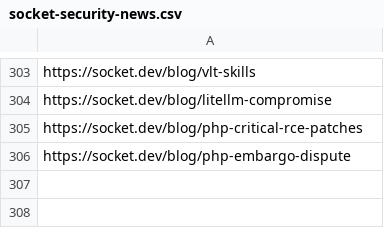
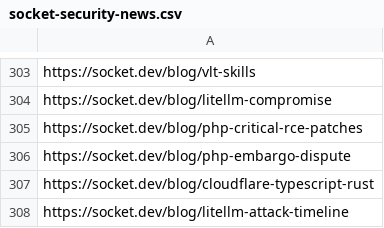
Before and after one commit to KY64/project-chicken, a CSV file: state/socket-security-news.csv, drawn as a sheet; only a part is shown, gaps mark what is left out.

```diff
--- a/state/socket-security-news.csv
+++ b/state/socket-security-news.csv
@@ -306 +306,3 @@ https://socket.dev/blog/php-critical-rce-patches
 https://socket.dev/blog/php-embargo-dispute
+https://socket.dev/blog/cloudflare-typescript-rust
+https://socket.dev/blog/litellm-attack-timeline
```
Also changed, not shown: state/nozomi-labs-research.csv.
